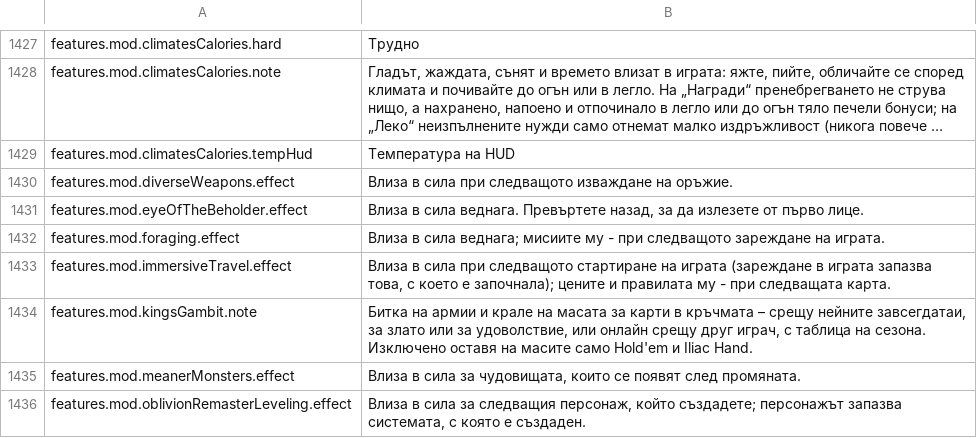
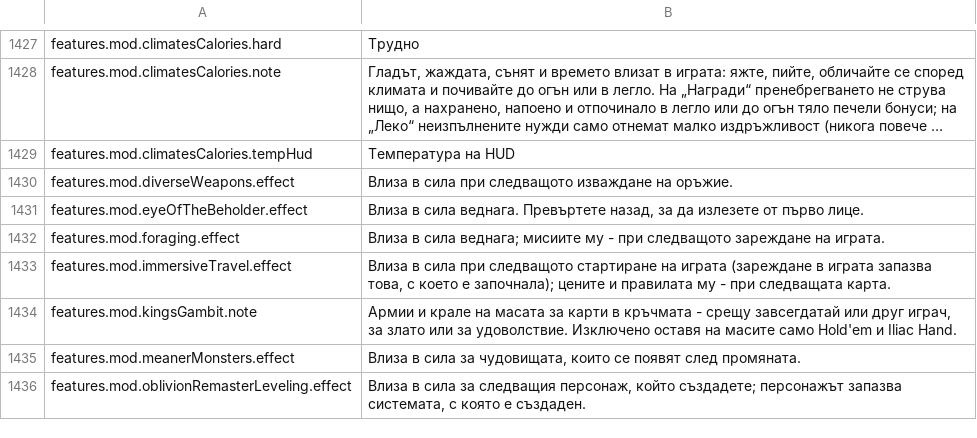
Before and after one commit to Betawolf1213/daggerfall-js-source-voice, a CSV file: locales/bg/Port_Strings.csv, drawn as a sheet; only a part is shown, gaps mark what is left out; long unchanged cells end in ….

```diff
--- a/locales/bg/Port_Strings.csv
+++ b/locales/bg/Port_Strings.csv
@@ -1433,3 +1433,3 @@ features.mod.foraging.effect,"Влиза в сила веднага; мисии
 features.mod.immersiveTravel.effect,"Влиза в сила при следващото стартиране на играта (зареждане в играта запазва това, с което е започнала); цените и правилата му - при следващата карта."
-features.mod.kingsGambit.note,"Битка на армии и крале на масата за карти в кръчмата – срещу нейните завсегдатаи, за злато или за удоволствие, или онлайн срещу друг играч, с таблица на сезона. Изключено оставя на масите само Hold'em и Iliac Hand."
+features.mod.kingsGambit.note,"Армии и крале на масата за карти в кръчмата - срещу завсегдатай или друг играч, за злато или за удоволствие. Изключено оставя на масите само Hold'em и Iliac Hand."
 features.mod.meanerMonsters.effect,"Влиза в сила за чудовищата, които се появят след промяната."
```
Also changed, not shown: locales/es/Port_Strings.csv, locales/it/Port_Strings.csv, 30 other files.
